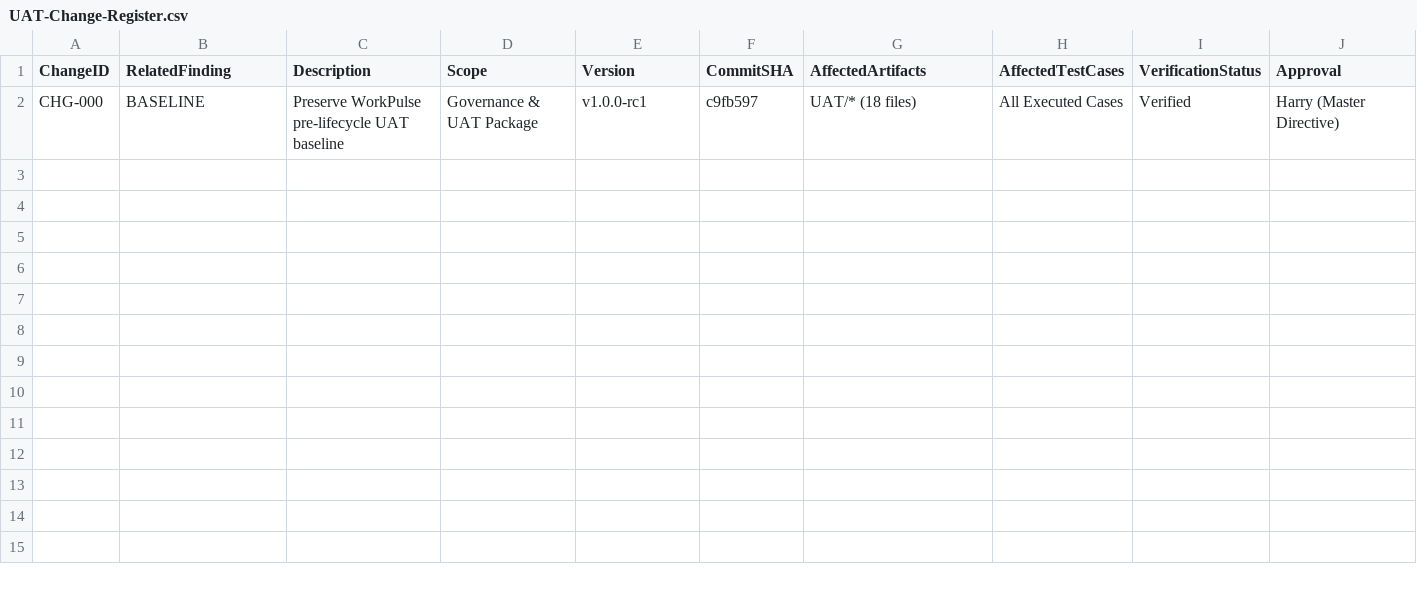
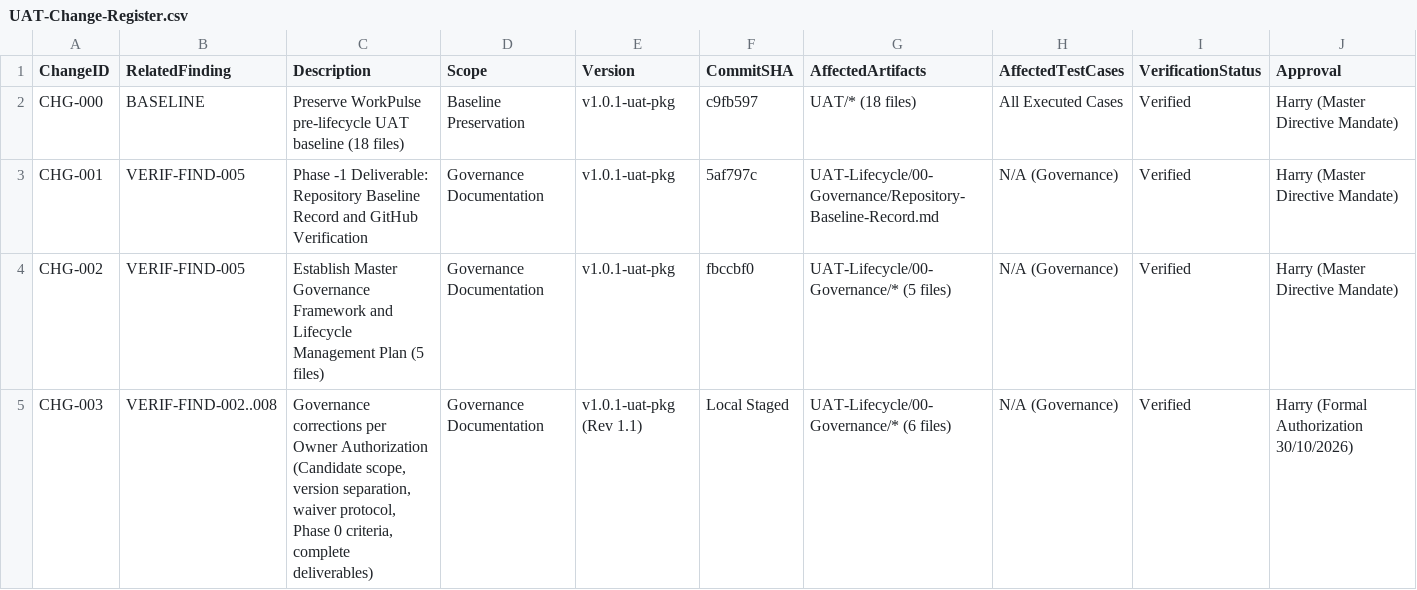
Before and after one commit to harrymx1/Dutamedia-WorkPulse, a CSV file: UAT-Lifecycle/00-Governance/UAT-Change-Register.csv, drawn as a sheet.

Commit message:
docs(gov): implement governance corrections per Owner Authorization DEC-003-UAT

```diff
--- a/UAT-Lifecycle/00-Governance/UAT-Change-Register.csv
+++ b/UAT-Lifecycle/00-Governance/UAT-Change-Register.csv
@@ -1,2 +1,5 @@
 ChangeID,RelatedFinding,Description,Scope,Version,CommitSHA,AffectedArtifacts,AffectedTestCases,VerificationStatus,Approval
-CHG-000,BASELINE,"Preserve WorkPulse pre-lifecycle UAT baseline",Governance & UAT Package,v1.0.0-rc1,c9fb597,"UAT/* (18 files)",All Executed Cases,Verified,Harry (Master Directive)
+CHG-000,BASELINE,"Preserve WorkPulse pre-lifecycle UAT baseline (18 files)",Baseline Preservation,v1.0.1-uat-pkg,c9fb597,"UAT/* (18 files)",All Executed Cases,Verified,Harry (Master Directive Mandate)
+CHG-001,VERIF-FIND-005,"Phase -1 Deliverable: Repository Baseline Record and GitHub Verification",Governance Documentation,v1.0.1-uat-pkg,5af797c,UAT-Lifecycle/00-Governance/Repository-Baseline-Record.md,N/A (Governance),Verified,Harry (Master Directive Mandate)
+CHG-002,VERIF-FIND-005,"Establish Master Governance Framework and Lifecycle Management Plan (5 files)",Governance Documentation,v1.0.1-uat-pkg,fbccbf0,"UAT-Lifecycle/00-Governance/* (5 files)",N/A (Governance),Verified,Harry (Master Directive Mandate)
+CHG-003,VERIF-FIND-002..008,"Governance corrections per Owner Authorization (Candidate scope, version separation, waiver protocol, Phase 0 criteria, complete deliverables)",Governance Documentation,v1.0.1-uat-pkg (Rev 1.1),Local Staged,"UAT-Lifecycle/00-Governance/* (6 files)",N/A (Governance),Verified,Harry (Formal Authorization 30/10/2026)
```
Also changed, not shown: UAT-Lifecycle/00-Governance/UAT-Improvement-Cycle-Register.csv, UAT-Lifecycle/00-Governance/UAT-Phase-Register.csv, 4 other files.
